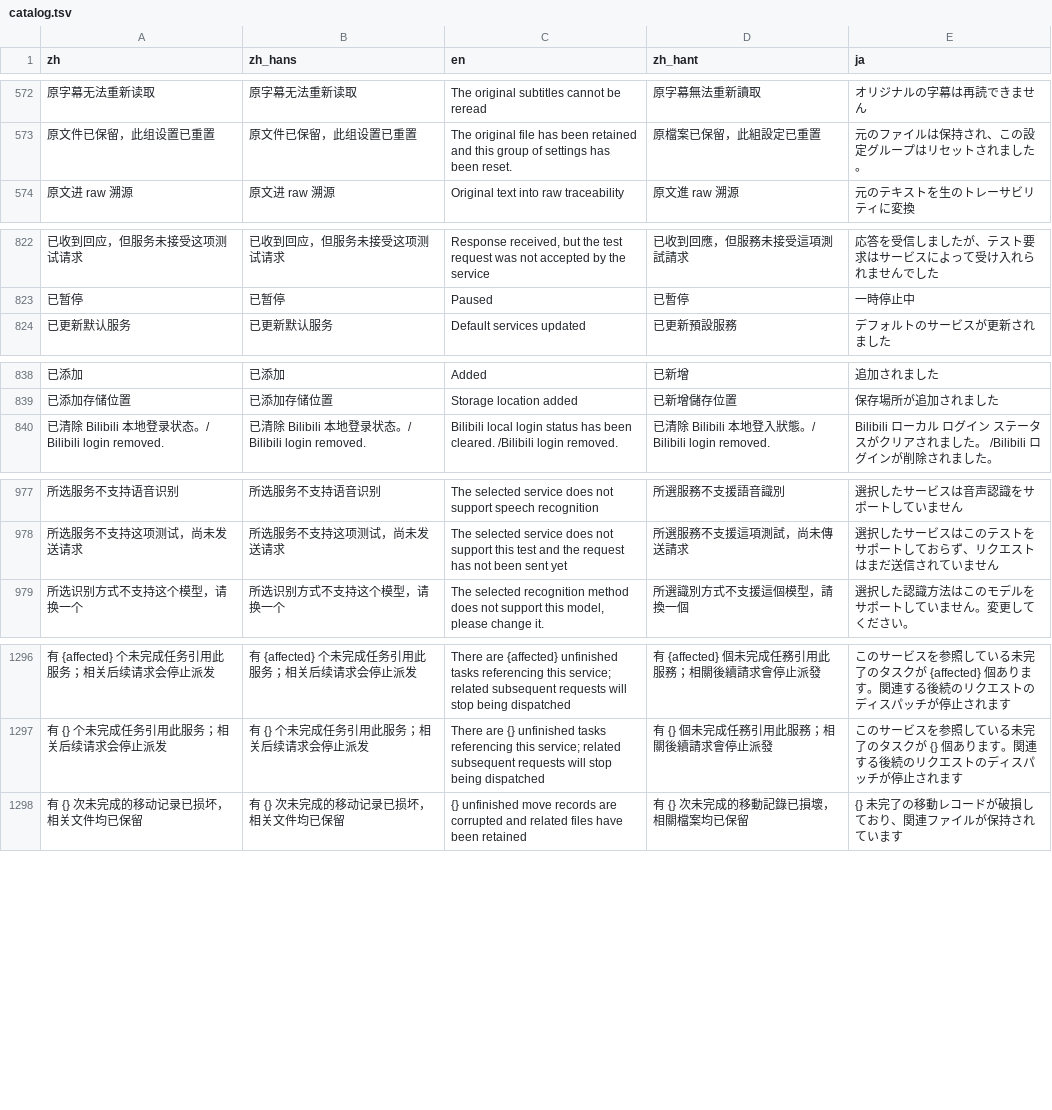
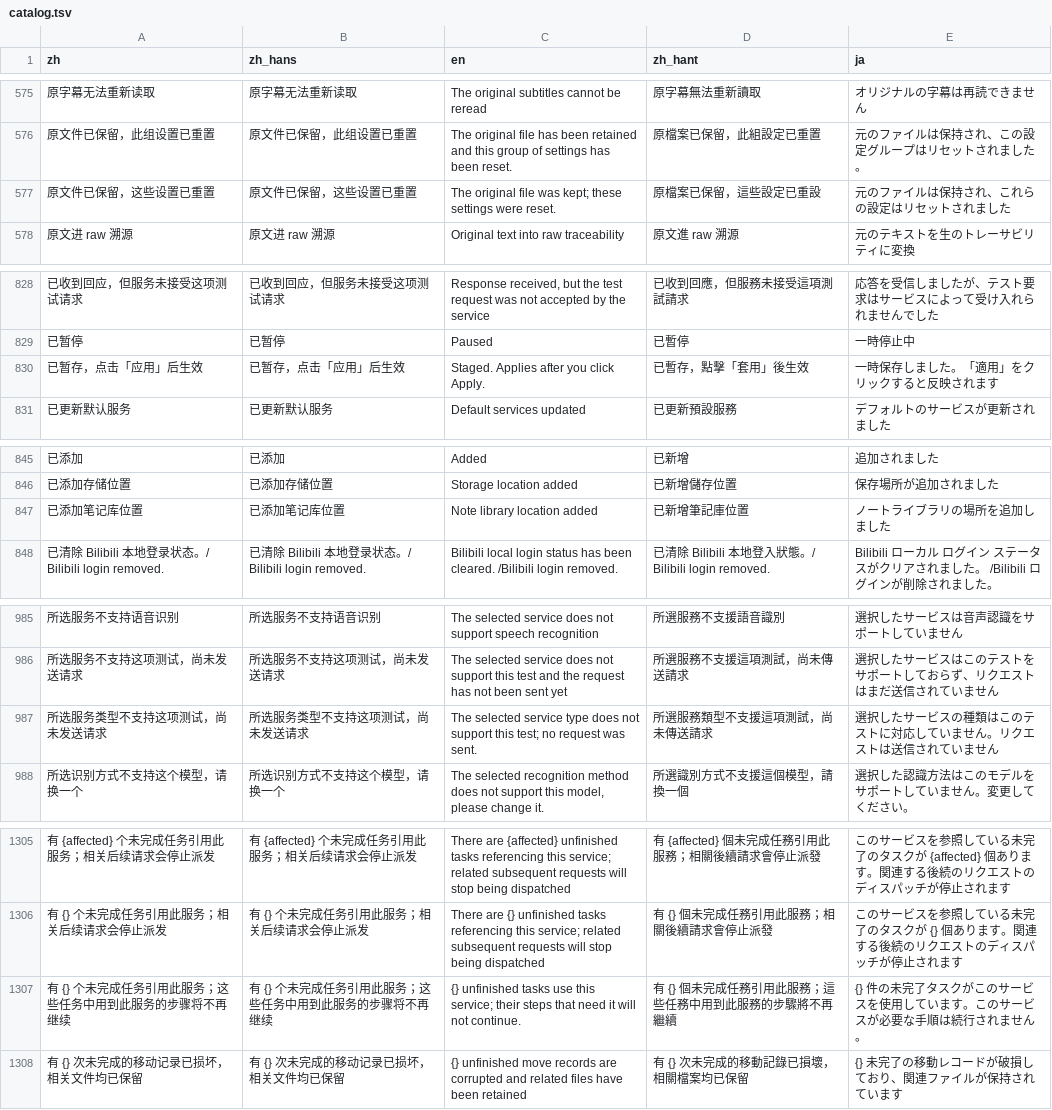
Before and after one commit to 3ae3ae/notepipe, a TSV file: i18n/catalog.tsv, drawn as a sheet; only a part is shown, gaps mark what is left out; the diff covers the shown part only; the diff names each change by its address in the sheet, - before the commit and + after, or states it on an @@ line.

Commit message:
i18n: add wording for readiness and library locations

```diff
--- a/i18n/catalog.tsv
+++ b/i18n/catalog.tsv
+row 577: 原文件已保留，这些设置已重置 | 原文件已保留，这些设置已重置 | The original file was kept; these settings were reset. | 原檔案已保留，這些設定已重設 | 元のファイルは保持され、これらの設定はリセットされました
+row 830: 已暂存，点击「应用」后生效 | 已暂存，点击「应用」后生效 | Staged. Applies after you click Apply. | 已暫存，點擊「套用」後生效 | 一時保存しました。「適用」をクリックすると反映されます
+row 847: 已添加笔记库位置 | 已添加笔记库位置 | Note library location added | 已新增筆記庫位置 | ノートライブラリの場所を追加しました
+row 987: 所选服务类型不支持这项测试，尚未发送请求 | 所选服务类型不支持这项测试，尚未发送请求 | The selected service type does not support this test; no request was sent. | 所選服務類型不支援這項測試，尚未傳送請求 | 選択したサービスの種類はこのテストに対応していません。リクエストは送信されていません
+row 1307: 有 {} 个未完成任务引用此服务；这些任务中用到此服务的步骤将不再继续 | 有 {} 个未完成任务引用此服务；这些任务中用到此服务的步骤将不再继续 | {} unfinished tasks use this service; their steps that need it will not continue. | 有 {} 個未完成任務引用此服務；這些任務中用到此服務的步驟將不再繼續 | {} 件の未完了タスクがこのサービスを使用しています。このサービスが必要な手順は続行されません。
```
Also changed, not shown: 12 added rows elsewhere in this file.
